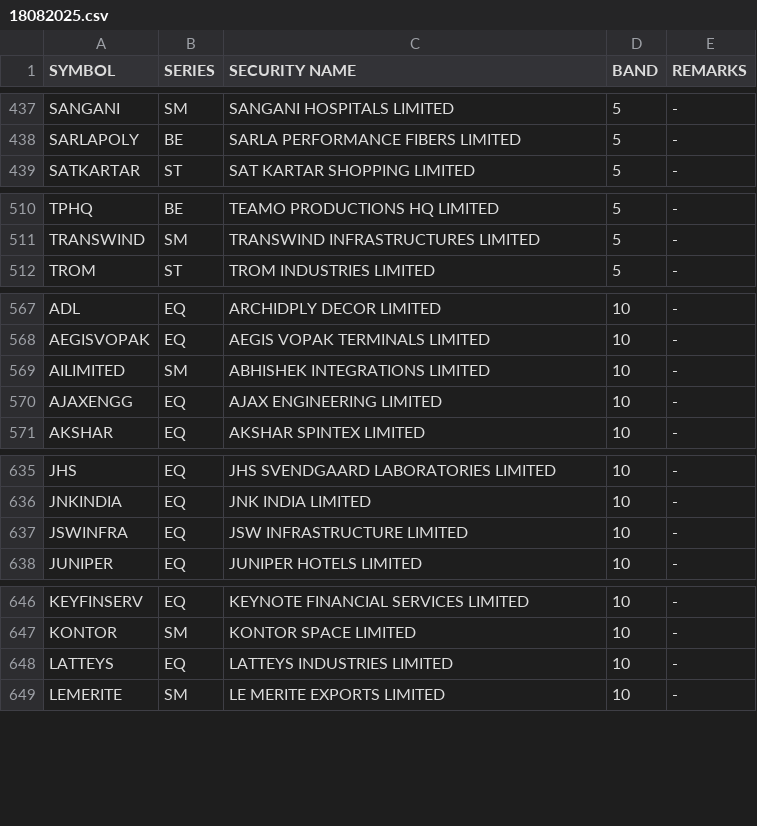
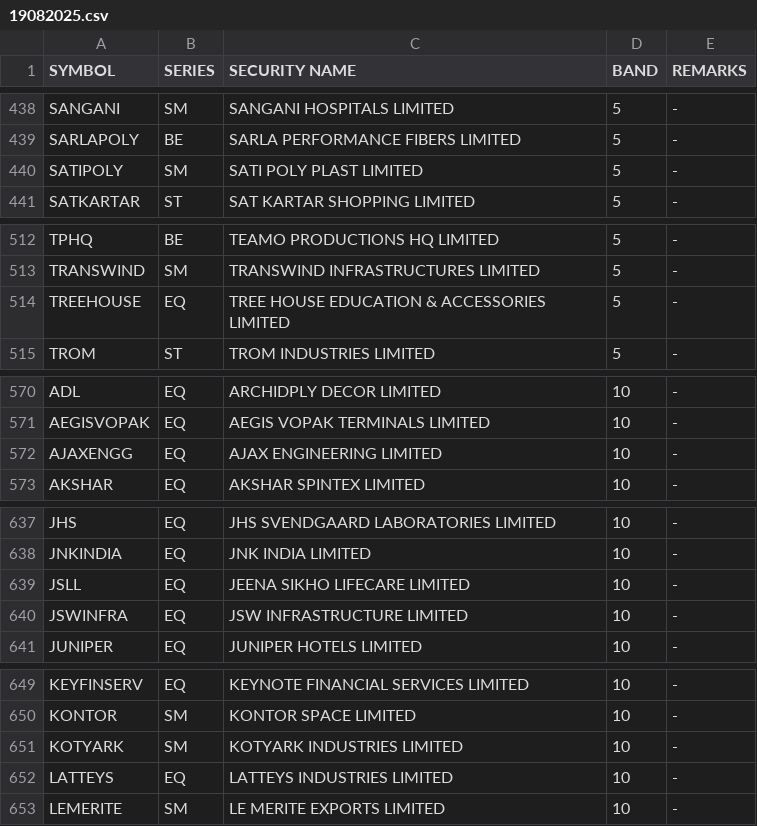
Before and after one commit to Anny26022/price_band, a CSV file: 19082025.csv (was 18082025.csv), drawn as a sheet; only a part is shown, gaps mark what is left out; removed rows and columns are numbered as before the commit, all else as after; the diff covers the shown part only; the diff names each change by its address in the sheet, - before the commit and + after, or states it on an @@ line.

```diff
--- a/18082025.csv
+++ b/19082025.csv
+row 440: SATIPOLY | SM | SATI POLY PLAST LIMITED | 5 | -
+row 514: TREEHOUSE | EQ | TREE HOUSE EDUCATION & ACCESSORIES LIMITED | 5 | -
-row 569: AILIMITED | SM | ABHISHEK INTEGRATIONS LIMITED | 10 | -
+row 639: JSLL | EQ | JEENA SIKHO LIFECARE LIMITED | 10 | -
+row 651: KOTYARK | SM | KOTYARK INDUSTRIES LIMITED | 10 | -
```
Also changed, not shown: 8 added rows and 8 removed rows elsewhere in this file.
